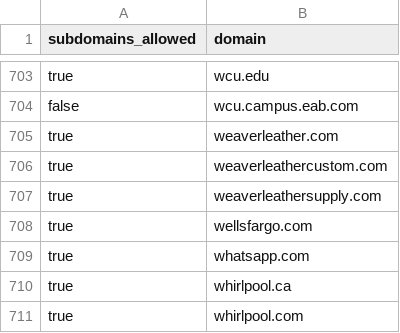
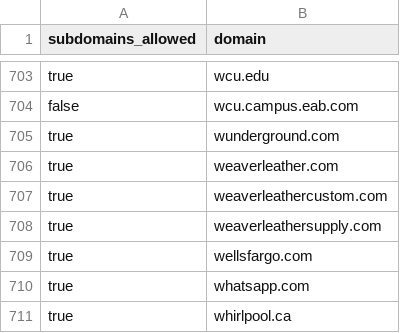
Before and after one commit to WobblyFish/WobblyFish.github.io, a CSV file: my_browser/allow_domain.csv, drawn as a sheet; only a part is shown, gaps mark what is left out; the shorter side is filled out with more unchanged rows; the diff names each change by its address in the sheet, - before the commit and + after, or states it on an @@ line.

Commit message:
Update allow_domain.csv

```diff
--- a/my_browser/allow_domain.csv
+++ b/my_browser/allow_domain.csv
+row 705: true | wunderground.com
```
